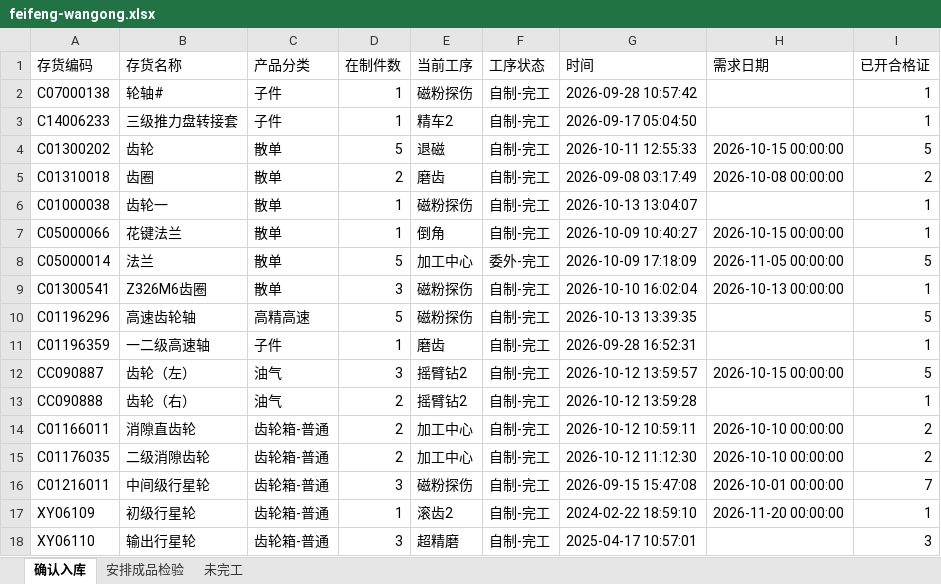
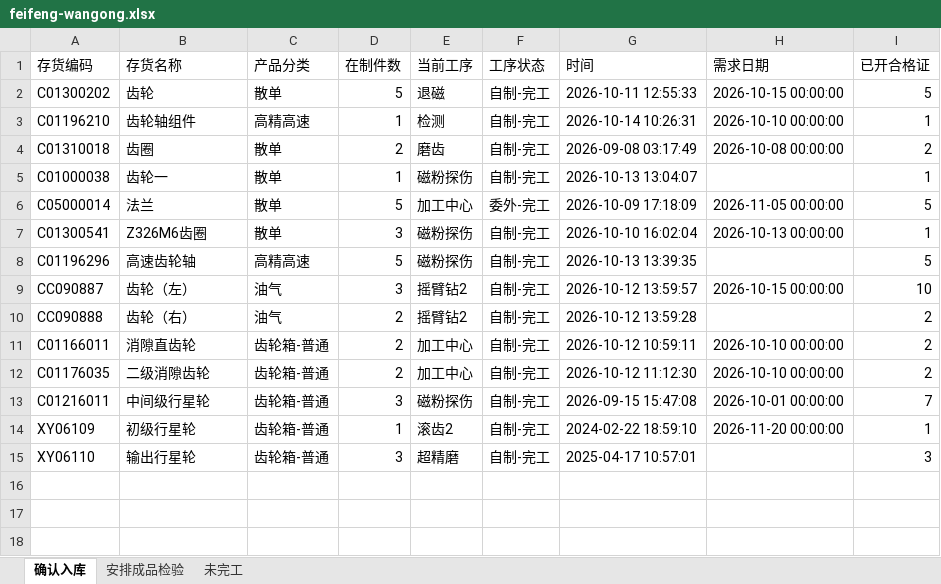
Before and after one commit to ZhanghaoWorkbuddy10/action-board, an Excel workbook: feifeng-wangong.xlsx, sheet 确认入库, drawn as a sheet; values as stored, in another font and other column widths than the file's, no borders; removed rows and columns are numbered as before the commit, all else as after; the diff names each change by its address in the sheet, - before the commit and + after, or states it on an @@ line.

```diff
--- a/feifeng-wangong.xlsx (sheet 确认入库)
+++ b/feifeng-wangong.xlsx (sheet 确认入库)
-row 2: C07000138 | 轮轴# | 子件 | 1 | 磁粉探伤 | 自制-完工 | 2026-09-28 10:57:42 |  | 1
-row 3: C14006233 | 三级推力盘转接套 | 子件 | 1 | 精车2 | 自制-完工 | 2026-09-17 05:04:50 |  | 1
+row 3: C01196210 | 齿轮轴组件 | 高精高速 | 1 | 检测 | 自制-完工 | 2026-10-14 10:26:31 | 2026-10-10 00:00:00 | 1
-row 7: C05000066 | 花键法兰 | 散单 | 1 | 倒角 | 自制-完工 | 2026-10-09 10:40:27 | 2026-10-15 00:00:00 | 1
-row 11: C01196359 | 一二级高速轴 | 子件 | 1 | 磨齿 | 自制-完工 | 2026-09-28 16:52:31 |  | 1
-I9 (已开合格证): 5
+I9 (已开合格证): 10
-I10 (已开合格证): 1
+I10 (已开合格证): 2
```
Also changed, not shown: sheet 安排成品检验, sheet 未完工.
